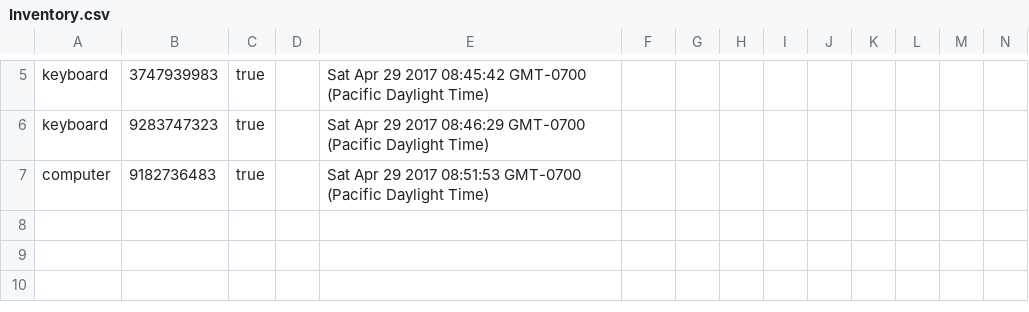
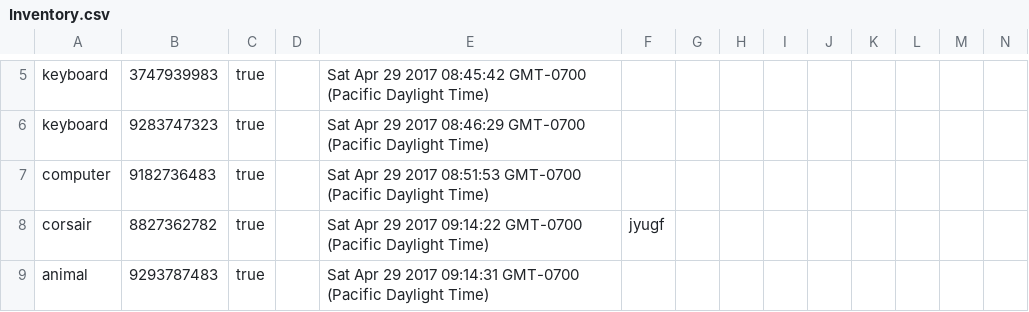
Before and after one commit to gill-navpreet/Equipment-Inventory-Tracking-Project, a CSV file: csvFiles/Inventory.csv, drawn as a sheet; only a part is shown, gaps mark what is left out; rows hold the shown columns only; the diff names each change by its address in the sheet, - before the commit and + after, or states it on an @@ line.

```diff
--- a/csvFiles/Inventory.csv
+++ b/csvFiles/Inventory.csv
+row 8: corsair | 8827362782 | true |  | Sat Apr 29 2017 09:14:22 GMT-0700 (Pacific Daylight Time) | jyugf
+row 9: animal | 9293787483 | true |  | Sat Apr 29 2017 09:14:31 GMT-0700 (Pacific Daylight Time)
```
Also changed, not shown: csvFiles/History.csv, 2 other files.
